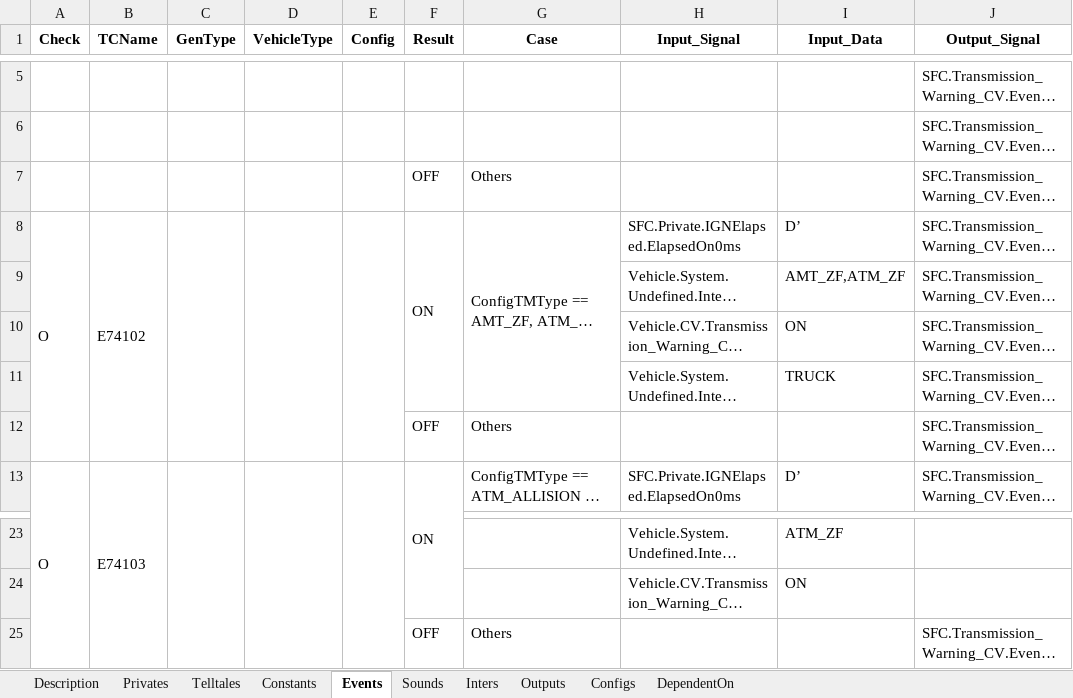
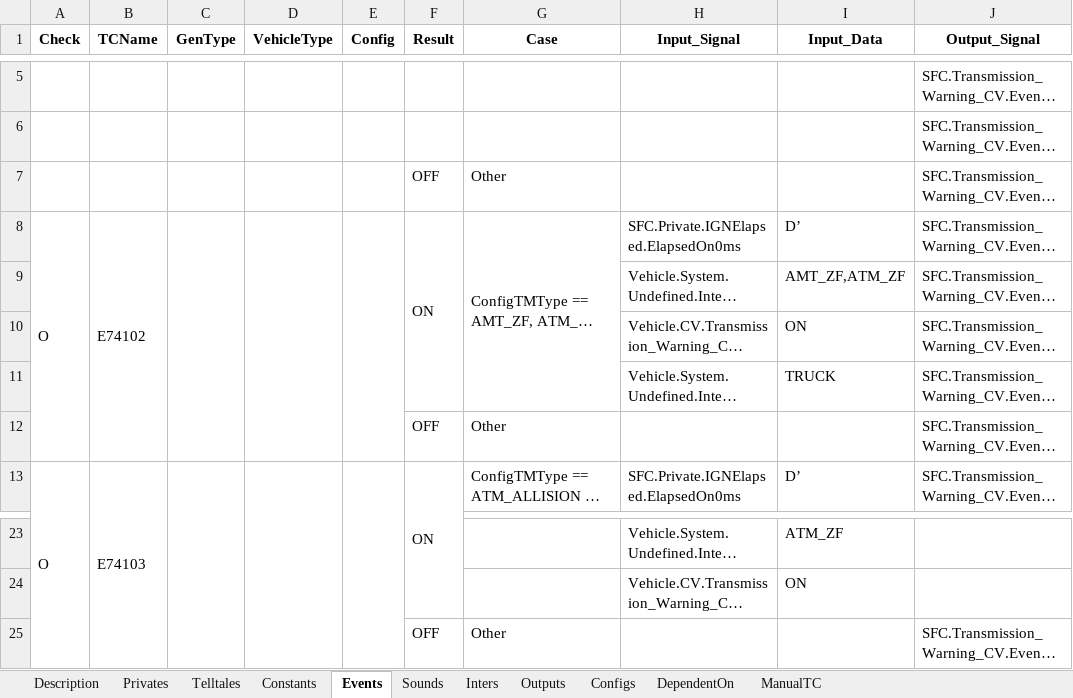
Before and after one commit to rlarudgh1997/Application, an Excel workbook: model/SFC/CV/Transmission_Warning_CV/Transmission_Warning_CV[CV410].xlsx, sheet Events, drawn as a sheet; only a part is shown, gaps mark what is left out; long unchanged cells end in …; values as stored, in another font and other column widths than the file's, no borders; the diff names each change by its address in the sheet, - before the commit and + after, or states it on an @@ line.

```diff
--- a/model/SFC/CV/Transmission_Warning_CV/Transmission_Warning_CV[CV410].xlsx (sheet Events)
+++ b/model/SFC/CV/Transmission_Warning_CV/Transmission_Warning_CV[CV410].xlsx (sheet Events)
+sheet tab: ManualTC
-G7 (Case): Others
+G7 (Case): Other
-G12 (Case): Others
+G12 (Case): Other
-G25 (Case): Others
+G25 (Case): Other
```
Also changed, not shown: sheet Constants, sheet Telltales, sheet DependentOn, sheet Description, model/SFC/CV/Steering_Warning_Lamp/Steering_Warning_Lamp[CV350].xlsx, model/SFC/CV/Trip_Info_CV/Trip_Info_CV[CV380].xlsx, 11 other files.
